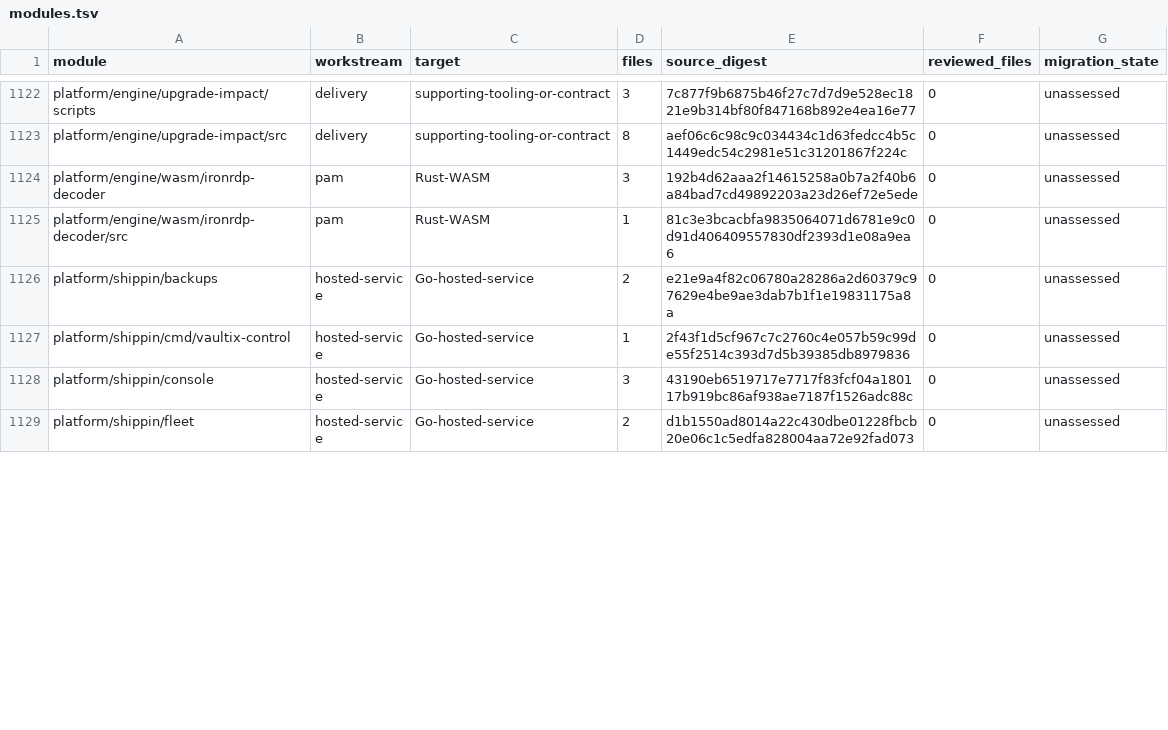
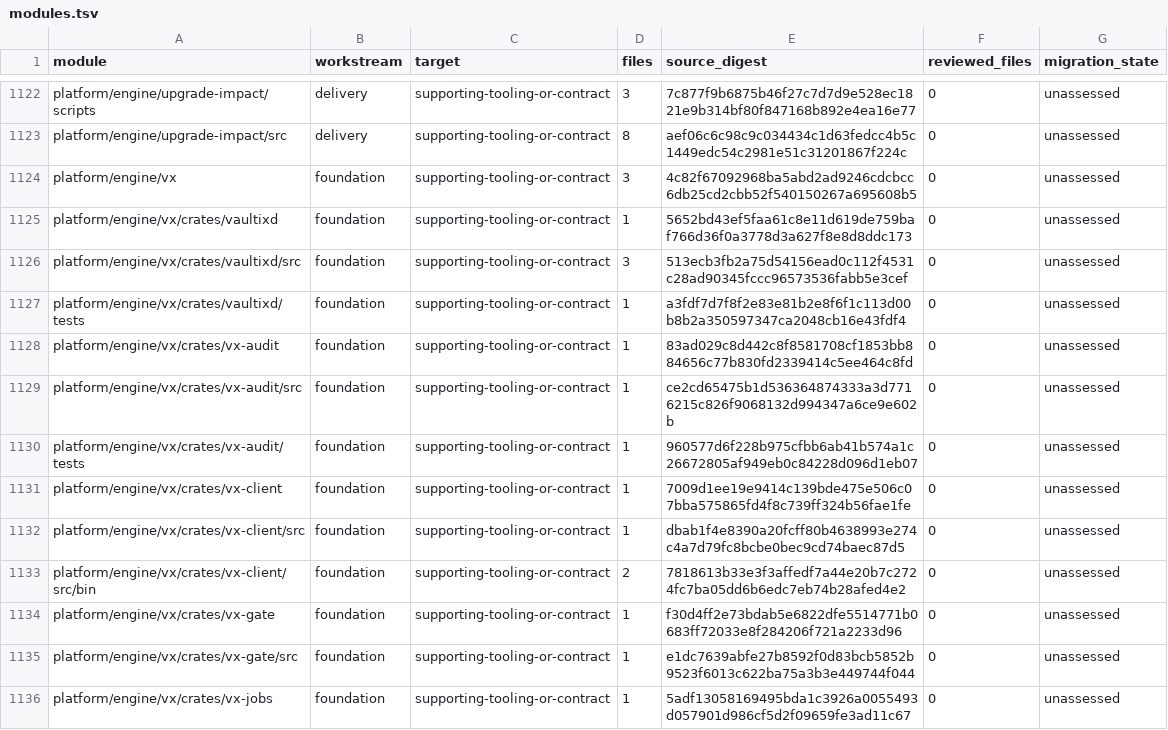
Before and after one commit to vaultix-cloud/vaultix, a TSV file: docs/migration/generated/modules.tsv, drawn as a sheet; only a part is shown, gaps mark what is left out; the shorter side is filled out with more unchanged rows; the diff covers the shown part only.

```diff
--- a/docs/migration/generated/modules.tsv
+++ b/docs/migration/generated/modules.tsv
@@ -1123 +1123,14 @@ platform/engine/upgrade-impact/scripts	delivery	supporting-tooling-or-contract	3
 platform/engine/upgrade-impact/src	delivery	supporting-tooling-or-contract	8	aef06c6c98c9c034434c1d63fedcc4b5c1449edc54c2981e51c31201867f224c	0	unassessed
+platform/engine/vx	foundation	supporting-tooling-or-contract	3	4c82f67092968ba5abd2ad9246cdcbcc6db25cd2cbb52f540150267a695608b5	0	unassessed
+platform/engine/vx/crates/vaultixd	foundation	supporting-tooling-or-contract	1	5652bd43ef5faa61c8e11d619de759baf766d36f0a3778d3a627f8e8d8ddc173	0	unassessed
+platform/engine/vx/crates/vaultixd/src	foundation	supporting-tooling-or-contract	3	513ecb3fb2a75d54156ead0c112f4531c28ad90345fccc96573536fabb5e3cef	0	unassessed
+platform/engine/vx/crates/vaultixd/tests	foundation	supporting-tooling-or-contract	1	a3fdf7d7f8f2e83e81b2e8f6f1c113d00b8b2a350597347ca2048cb16e43fdf4	0	unassessed
+platform/engine/vx/crates/vx-audit	foundation	supporting-tooling-or-contract	1	83ad029c8d442c8f8581708cf1853bb884656c77b830fd2339414c5ee464c8fd	0	unassessed
+platform/engine/vx/crates/vx-audit/src	foundation	supporting-tooling-or-contract	1	ce2cd65475b1d536364874333a3d7716215c826f9068132d994347a6ce9e602b	0	unassessed
+platform/engine/vx/crates/vx-audit/tests	foundation	supporting-tooling-or-contract	1	960577d6f228b975cfbb6ab41b574a1c26672805af949eb0c84228d096d1eb07	0	unassessed
+platform/engine/vx/crates/vx-client	foundation	supporting-tooling-or-contract	1	7009d1ee19e9414c139bde475e506c07bba575865fd4f8c739ff324b56fae1fe	0	unassessed
+platform/engine/vx/crates/vx-client/src	foundation	supporting-tooling-or-contract	1	dbab1f4e8390a20fcff80b4638993e274c4a7d79fc8bcbe0bec9cd74baec87d5	0	unassessed
+platform/engine/vx/crates/vx-client/src/bin	foundation	supporting-tooling-or-contract	2	7818613b33e3f3affedf7a44e20b7c2724fc7ba05dd6b6edc7eb74b28afed4e2	0	unassessed
+platform/engine/vx/crates/vx-gate	foundation	supporting-tooling-or-contract	1	f30d4ff2e73bdab5e6822dfe5514771b0683ff72033e8f284206f721a2233d96	0	unassessed
+platform/engine/vx/crates/vx-gate/src	foundation	supporting-tooling-or-contract	1	e1dc7639abfe27b8592f0d83bcb5852b9523f6013c622ba75a3b3e449744f044	0	unassessed
+platform/engine/vx/crates/vx-jobs	foundation	supporting-tooling-or-contract	1	5adf13058169495bda1c3926a0055493d057901d986cf5d2f09659fe3ad11c67	0	unassessed
```
Also changed, not shown: 13 added rows and 9 edited cells elsewhere in this file, 24 other files.
